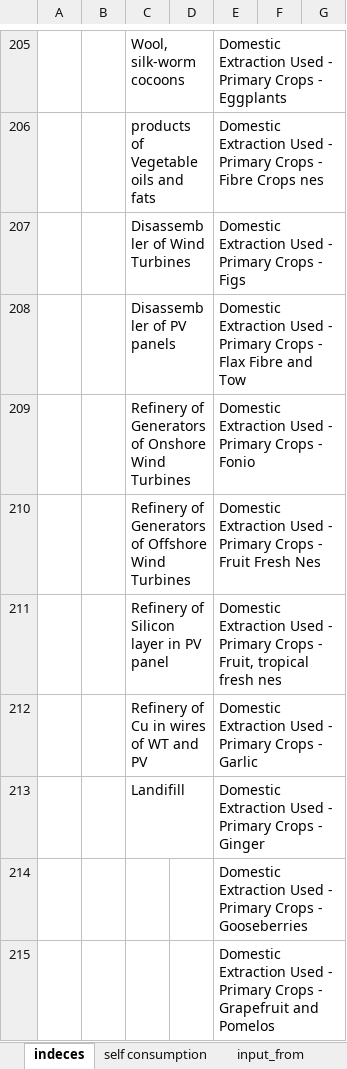
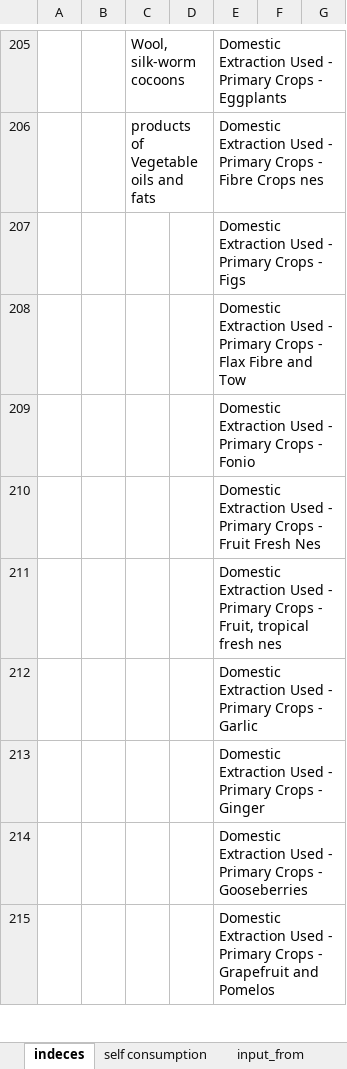
Before and after one commit to fcalabroni/GreenTechs, an Excel workbook: Add Sectors/new_waste_sector.xlsx, sheet indeces, drawn as a sheet; only a part is shown, gaps mark what is left out; values as stored, in another font and other column widths than the file's, no borders; the diff names each change by its address in the sheet, - before the commit and + after, or states it on an @@ line.

```diff
--- a/Add Sectors/new_waste_sector.xlsx (sheet indeces)
+++ b/Add Sectors/new_waste_sector.xlsx (sheet indeces)
-C207: Disassembler of Wind Turbines
+C207: (empty)
-C208: Disassembler of PV panels
+C208: (empty)
-C209: Refinery of Generators of Onshore Wind Turbines
+C209: (empty)
-C210: Refinery of Generators of Offshore Wind Turbines
+C210: (empty)
-C211: Refinery of Silicon layer in PV panel
+C211: (empty)
-C212: Refinery of Cu in wires of WT and PV
+C212: (empty)
-C213: Landifill
+C213: (empty)
```
Also changed, not shown: sheet self consumption, sheet Factor of production, sheet Satellite account, sheet input_from, sheet input_to, sheet Final consumption, 1 more sheet, 4 other files.
